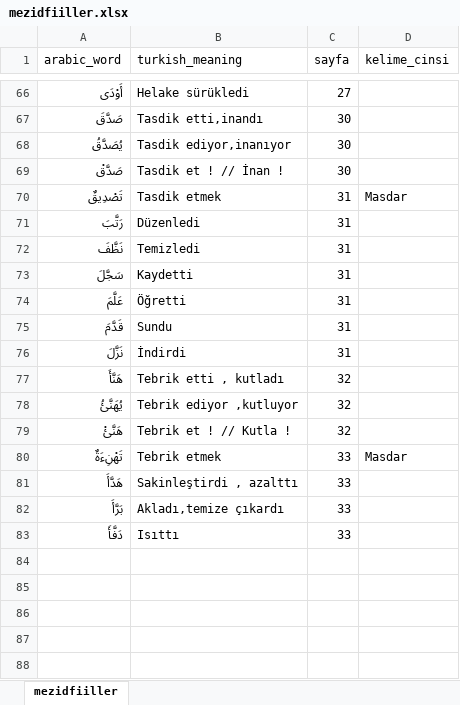
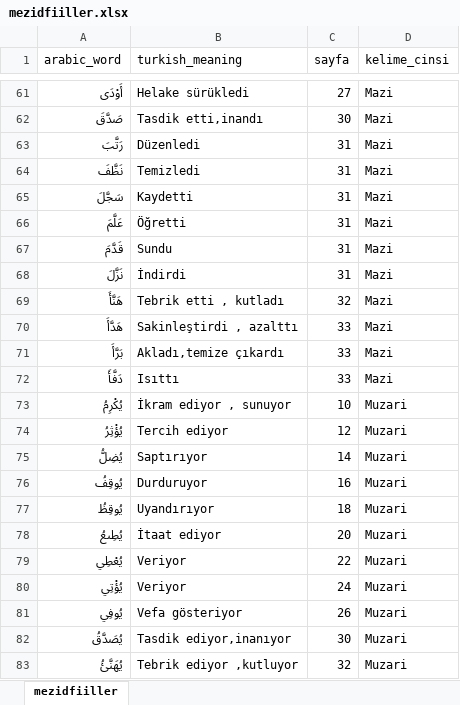
Before and after one commit to YZOKUMUS/ARABIC, an Excel workbook: public/mezidfiiller.xlsx, sheet mezidfiiller, drawn as a sheet; only a part is shown, gaps mark what is left out; values as stored, in another font and other column widths than the file's, no cell formats; removed rows and columns are numbered as before the commit, all else as after; the diff covers the shown part only; the diff names each change by its address in the sheet, - before the commit and + after, or states it on an @@ line.

```diff
--- a/public/mezidfiiller.xlsx (sheet mezidfiiller)
+++ b/public/mezidfiiller.xlsx (sheet mezidfiiller)
-D61:D62 (kelime_cinsi): (empty)
+D61:D62 (kelime_cinsi): Mazi
-row 68: يُصَدَّقُ | Tasdik ediyor,inanıyor | 30
-row 69: صَدَّقْ | Tasdik et ! // İnan ! | 30
@@ row 70 moved to row 22: تَصْدِيقٌ @@
-D63:D69 (kelime_cinsi): (empty)
+D63:D69 (kelime_cinsi): Mazi
-row 78: يُهَنَّئُ | Tebrik ediyor ,kutluyor | 32
-row 79: هَنَّئْ | Tebrik et ! // Kutla ! | 32
@@ row 80 moved to row 23: تَهْنِءَةٌ @@
-D70:D72 (kelime_cinsi): (empty)
+D70:D72 (kelime_cinsi): Mazi
@@ row 2 moved to row 73: يُكْرِمُ @@
@@ row 12 moved to row 74: يُؤْثِرُ @@
@@ row 21 moved to row 75: يُضِلُّ @@
@@ row 28 moved to row 76: يُوقِفُ @@
@@ row 35 moved to row 77: يُوقِظُ @@
+row 78: يُطِىعُ | İtaat ediyor | 20 | Muzari
+row 79: يُعْطِي | Veriyor | 22 | Muzari
+row 80: يُؤْتِي | Veriyor | 24 | Muzari
+row 81: يُوفِي | Vefa gösteriyor | 26 | Muzari
+row 82: يُصَدَّقُ | Tasdik ediyor,inanıyor | 30 | Muzari
+row 83: يُهَنَّئُ | Tebrik ediyor ,kutluyor | 32 | Muzari
```
Also changed, not shown: 6 added rows, 8 removed rows, 13 moved rows and 15 edited cells elsewhere in this sheet, cell formats, public/gunluk.xlsx, public/sulasimucerred.xlsx.
